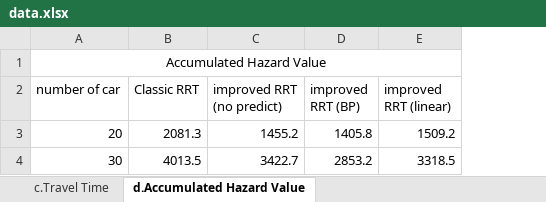
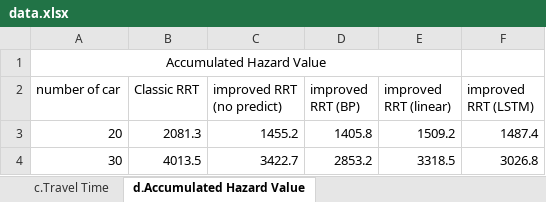
Before and after one commit to hughyun/A-MEC-architecture-oriented-improved-RRT-Algorithm-for-Regional-Trajectory-Planning, an Excel workbook: data.xlsx, sheet d.Accumulated Hazard Value, drawn as a sheet; values as stored, in another font and other column widths than the file's, no borders; the diff names each change by its address in the sheet, - before the commit and + after, or states it on an @@ line.

```diff
--- a/data.xlsx (sheet d.Accumulated Hazard Value)
+++ b/data.xlsx (sheet d.Accumulated Hazard Value)
+column F (improved RRT (LSTM)), rows 3-4: 1487.4 | 3026.8
```
Also changed, not shown: sheet c.Travel Time, sheet a.Hazard Value At Time Point 41, sheet b.Hazard Value At Time Point 11.
